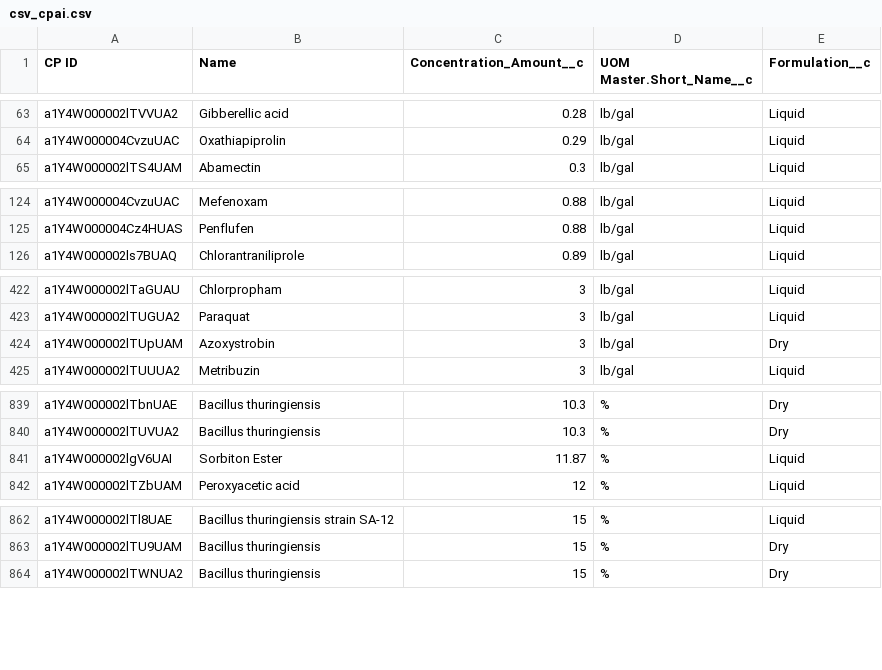
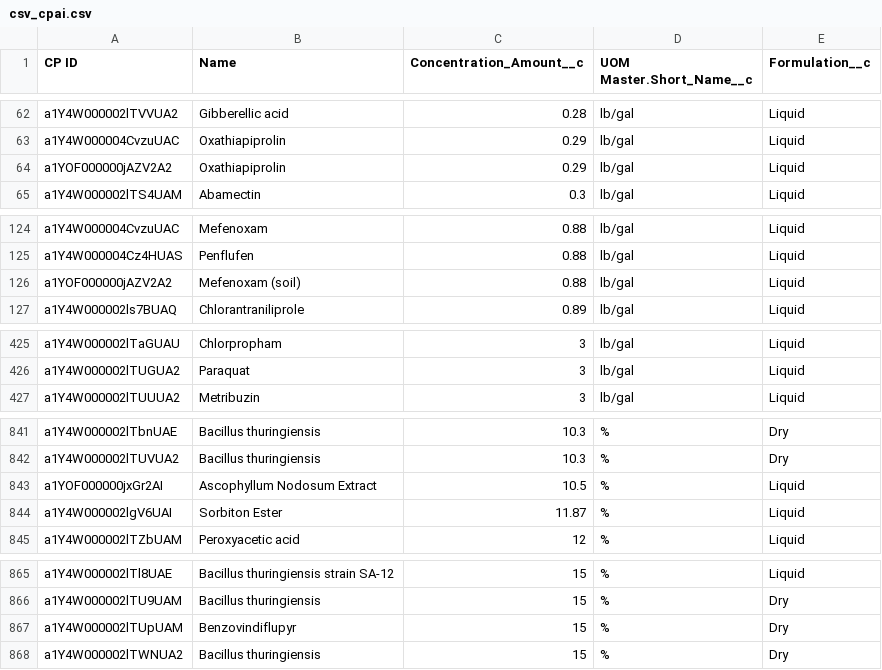
Before and after one commit to Lorenzo-Pozzi-1/project, a CSV file: update_products/csv_cpai.csv, drawn as a sheet; only a part is shown, gaps mark what is left out; removed rows and columns are numbered as before the commit, all else as after; the diff covers the shown part only; the diff names each change by its address in the sheet, - before the commit and + after, or states it on an @@ line.

```diff
--- a/update_products/csv_cpai.csv
+++ b/update_products/csv_cpai.csv
+row 64: a1YOF000000jAZV2A2 | Oxathiapiprolin | 0.29 | lb/gal | Liquid
+row 126: a1YOF000000jAZV2A2 | Mefenoxam (soil) | 0.88 | lb/gal | Liquid
-row 424: a1Y4W000002lTUpUAM | Azoxystrobin | 3 | lb/gal | Dry
+row 843: a1YOF000000jxGr2AI | Ascophyllum Nodosum Extract | 10.5 | % | Liquid
+row 867: a1Y4W000002lTUpUAM | Benzovindiflupyr | 15 | % | Dry
```
Also changed, not shown: 14 added rows, 1 removed row and 8 edited cells elsewhere in this file, update_products/csv_products.csv, 3 other files.
